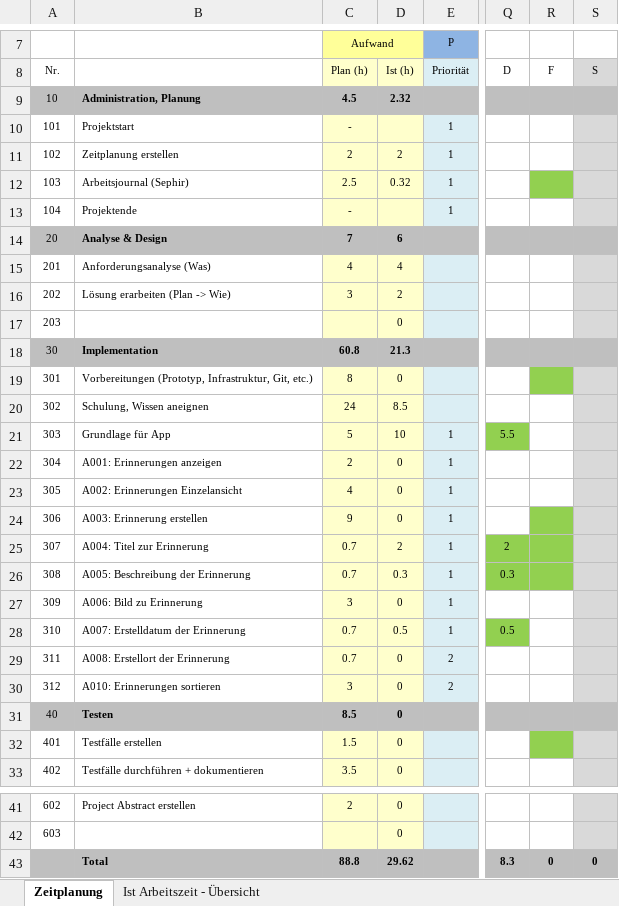
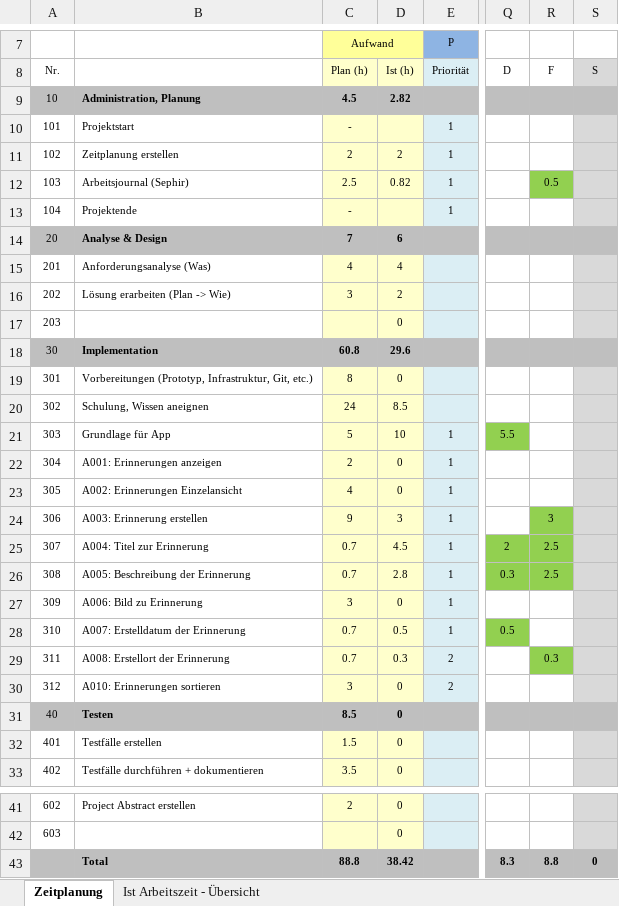
Before and after one commit to natascha20/Memory-Collector, an Excel workbook: docs/Zeitplanung.xlsx, sheet Zeitplanung, drawn as a sheet; only a part is shown, gaps mark what is left out; values as stored, in another font and other column widths than the file's, no borders; the diff names each change by its address in the sheet, - before the commit and + after, or states it on an @@ line.

```diff
--- a/docs/Zeitplanung.xlsx (sheet Zeitplanung)
+++ b/docs/Zeitplanung.xlsx (sheet Zeitplanung)
-D9: 2.32
+D9: 2.82
-D12: 0.32
+D12: 0.82
-R12: (empty)
+R12: 0.5
-D18: 21.3
+D18: 29.6
-R19 fill: #92D050
+R19 fill: none
-D24: 0
+D24: 3
-R24: (empty)
+R24: 3
-D25: 2
+D25: 4.5
-R25:R26: (empty)
+R25:R26: 2.5
-D26: 0.3
+D26: 2.8
-D29: 0
+D29: 0.3
-R29: (empty)
+R29: 0.3
-R29 fill: none
+R29 fill: #92D050
-R32 fill: #92D050
+R32 fill: none
-D43: 29.62
+D43: 38.42
-R43: 0
+R43: 8.8
```
Also changed, not shown: sheet Ist Arbeitszeit - Übersicht, charts or pictures, 3 other files.
